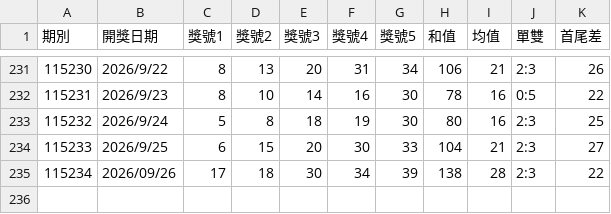
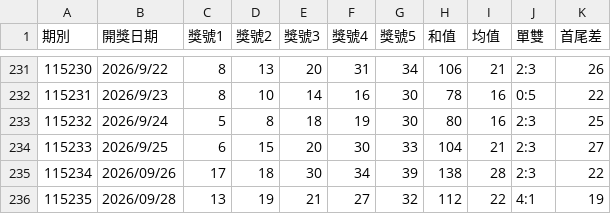
Before and after one commit to a0972776282-tech/lotto539_project, a CSV file: processed_data.csv, drawn as a sheet; only a part is shown, gaps mark what is left out; the diff names each change by its address in the sheet, - before the commit and + after, or states it on an @@ line.

```diff
--- a/processed_data.csv
+++ b/processed_data.csv
+row 236: 115235 | 2026/09/28 | 13 | 19 | 21 | 27 | 32 | 112 | 22 | 4:1 | 19
```
Also changed, not shown: 1 other file.
